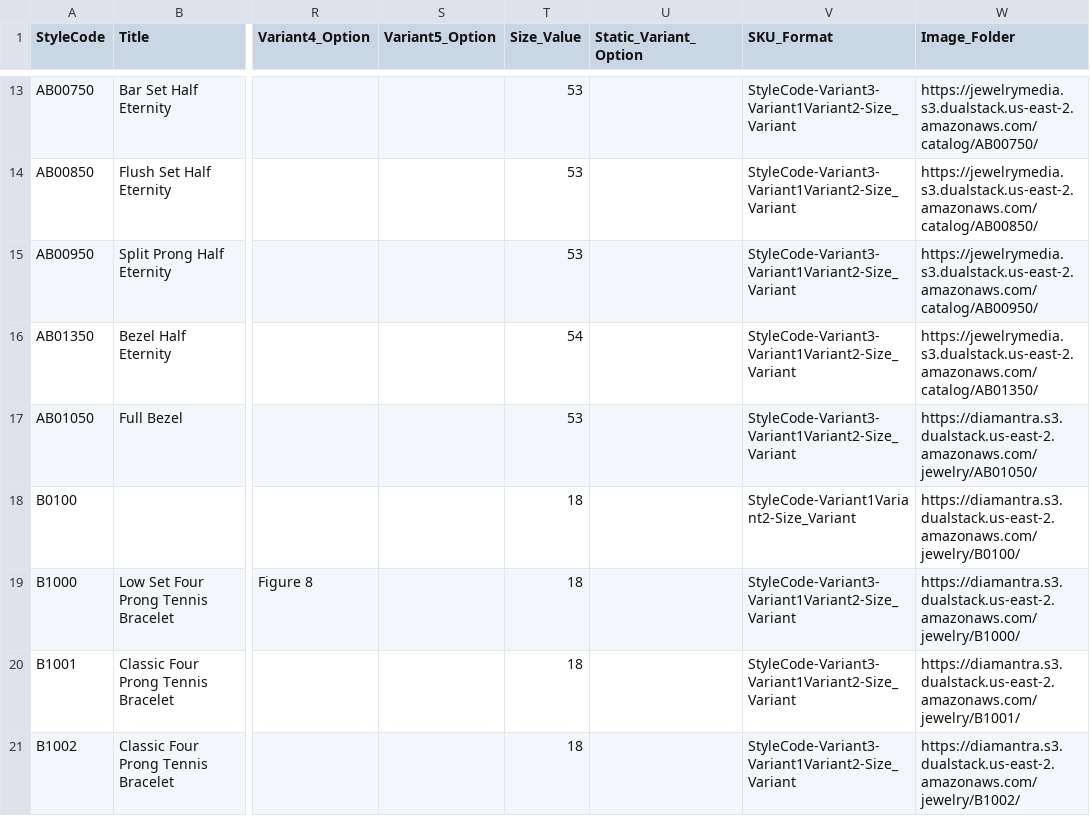
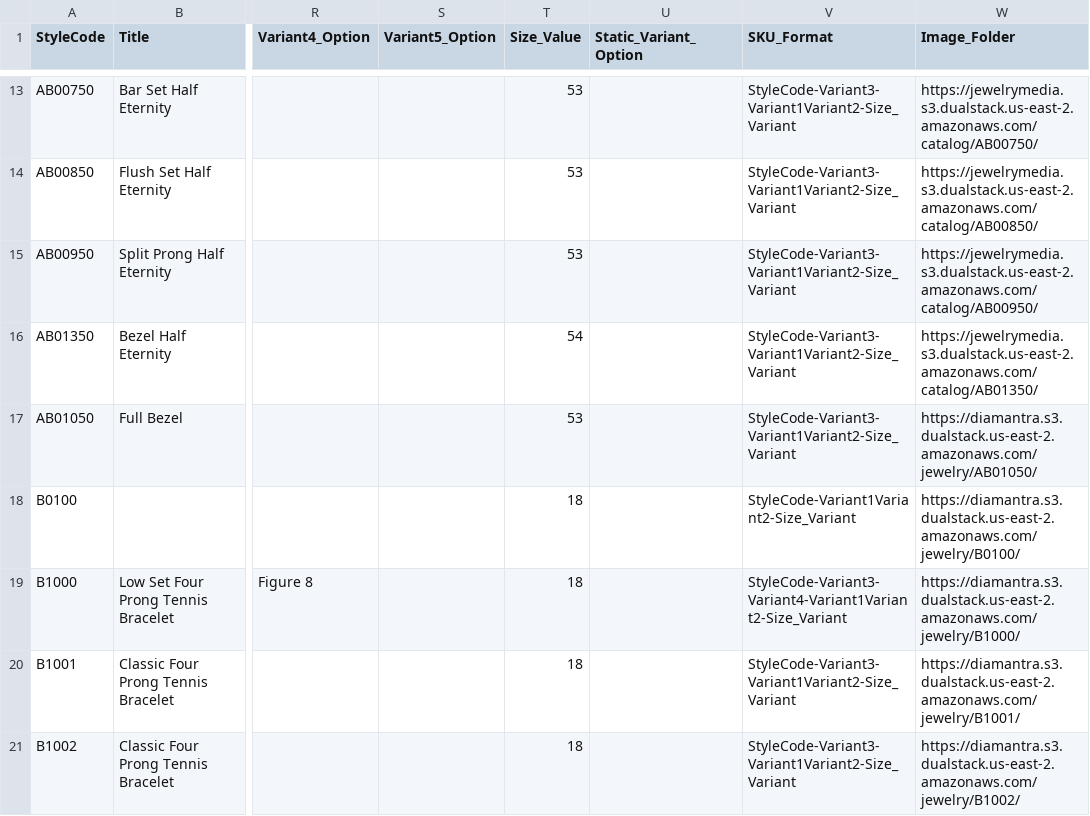
Before and after one commit to niravpmehta/jewelry-data, a CSV file: styles.csv, drawn as a sheet; only a part is shown, gaps mark what is left out; the diff names each change by its address in the sheet, - before the commit and + after, or states it on an @@ line.

Commit message:
Sync styles.csv

```diff
--- a/styles.csv
+++ b/styles.csv
-V19 (SKU_Format): StyleCode-Variant3-Variant1Variant2-Size_Variant
+V19 (SKU_Format): StyleCode-Variant3-Variant4-Variant1Variant2-Size_Variant
```
